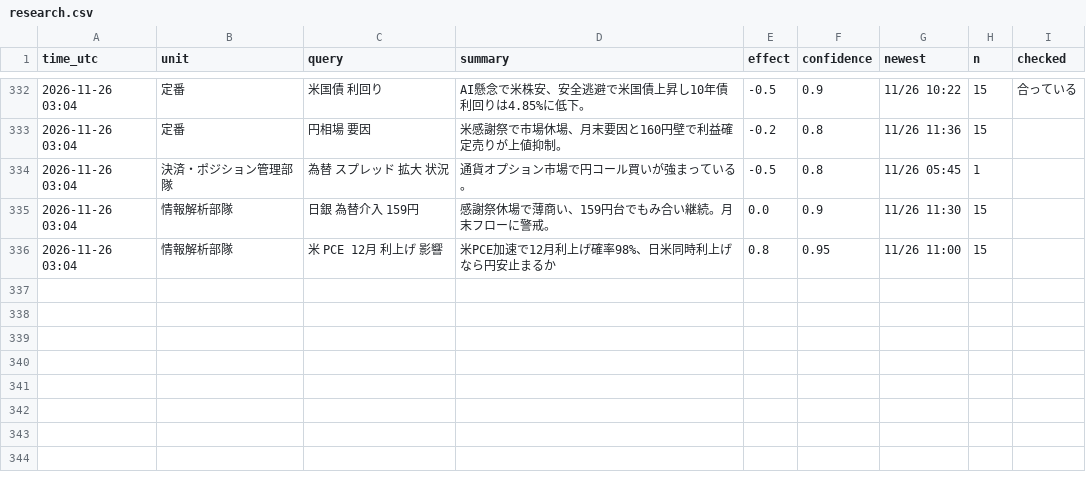
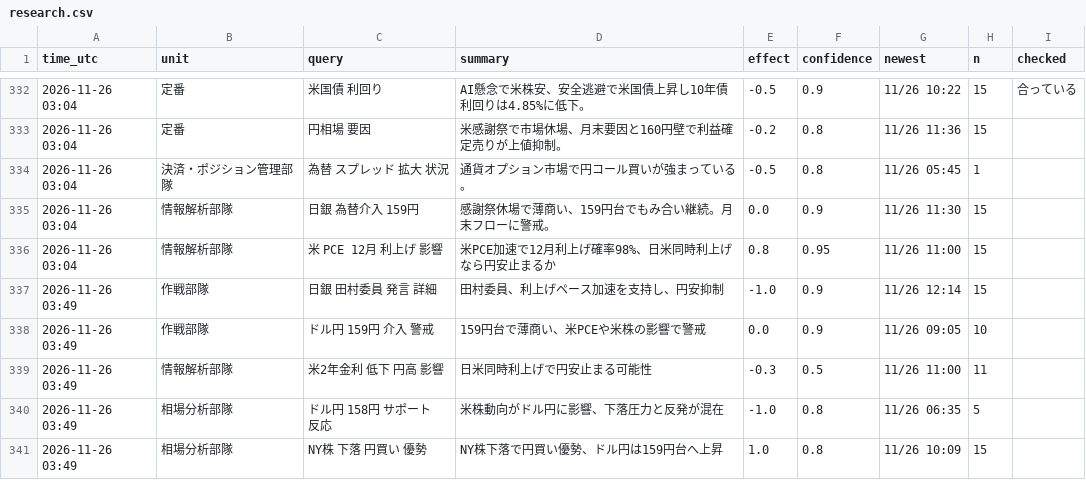
Before and after one commit to ke104-debug/fx-, a CSV file: journal/research.csv, drawn as a sheet; only a part is shown, gaps mark what is left out; the diff names each change by its address in the sheet, - before the commit and + after, or states it on an @@ line.

```diff
--- a/journal/research.csv
+++ b/journal/research.csv
+row 337: 2026-11-26 03:49 | 作戦部隊 | 日銀 田村委員 発言 詳細 | 田村委員、利上げペース加速を支持し、円安抑制 | -1.0 | 0.9 | 11/26 12:14 | 15
+row 338: 2026-11-26 03:49 | 作戦部隊 | ドル円 159円 介入 警戒 | 159円台で薄商い、米PCEや米株の影響で警戒 | 0.0 | 0.9 | 11/26 09:05 | 10
+row 339: 2026-11-26 03:49 | 情報解析部隊 | 米2年金利 低下 円高 影響 | 日米同時利上げで円安止まる可能性 | -0.3 | 0.5 | 11/26 11:00 | 11
+row 340: 2026-11-26 03:49 | 相場分析部隊 | ドル円 158円 サポート 反応 | 米株動向がドル円に影響、下落圧力と反発が混在 | -1.0 | 0.8 | 11/26 06:35 | 5
+row 341: 2026-11-26 03:49 | 相場分析部隊 | NY株 下落 円買い 優勢 | NY株下落で円買い優勢、ドル円は159円台へ上昇 | 1.0 | 0.8 | 11/26 10:09 | 15
```
Also changed, not shown: journal/org.csv.
